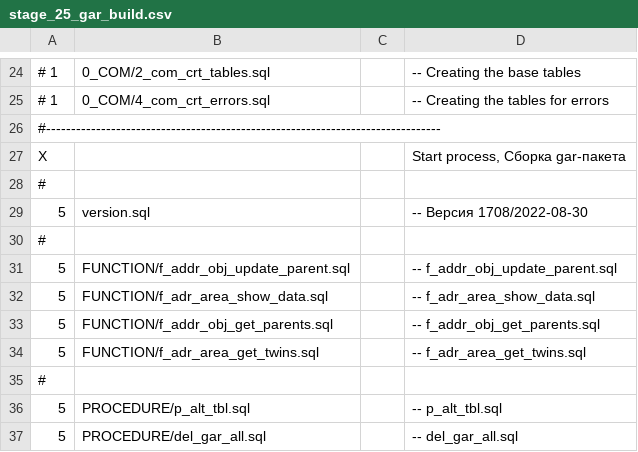
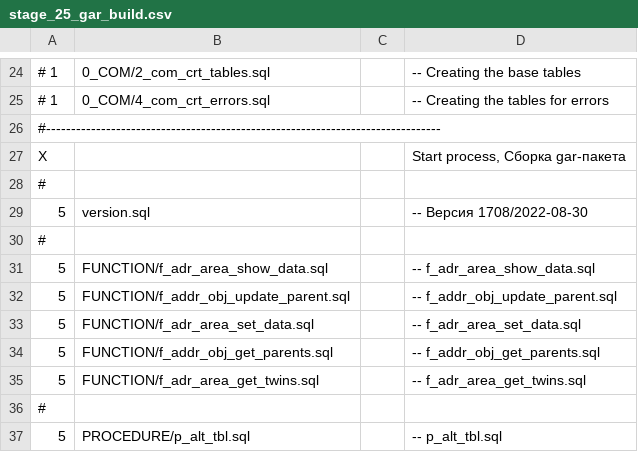
Before and after one commit to NickChadaev/pg_tools, a CSV file: fias_loader/DBMS/GAR_FIAS_PCG_LOAD/stage_25_gar_build.csv, drawn as a sheet; only a part is shown, gaps mark what is left out; the shorter side is filled out with more unchanged rows.

Commit message:
Next rebuilding of gar_fias_pcg_load.

```diff
--- a/fias_loader/DBMS/GAR_FIAS_PCG_LOAD/stage_25_gar_build.csv
+++ b/fias_loader/DBMS/GAR_FIAS_PCG_LOAD/stage_25_gar_build.csv
@@ -30,4 +30,5 @@ X;;;Start process, Сборка gar-пакета;
 #
+5;FUNCTION/f_adr_area_show_data.sql    ;;-- f_adr_area_show_data.sql    ;
 5;FUNCTION/f_addr_obj_update_parent.sql;;-- f_addr_obj_update_parent.sql;
-5;FUNCTION/f_adr_area_show_data.sql    ;;-- f_adr_area_show_data.sql    ;
+5;FUNCTION/f_adr_area_set_data.sql     ;;-- f_adr_area_set_data.sql;
 5;FUNCTION/f_addr_obj_get_parents.sql  ;;-- f_addr_obj_get_parents.sql  ;
```
Also changed, not shown: 7 other files.
